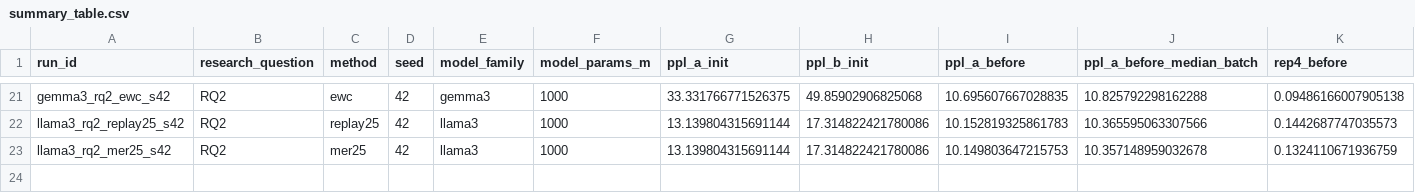
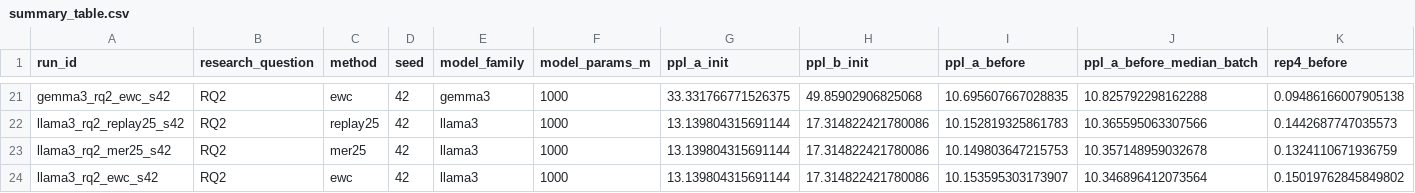
Before and after one commit to Khansolo9/continual_pre_training, a CSV file: experiments/summary_table.csv, drawn as a sheet; only a part is shown, gaps mark what is left out; rows hold the shown columns only; the diff names each change by its address in the sheet, - before the commit and + after, or states it on an @@ line.

Commit message:
Registry + summary_table: capture llama3 RQ2 EWC final results
Marks llama3_rq2_ewc_s42 completed (37.5 h, 326 tok/s, forgetting 45.07%).
Negative finding noted: EWC fails on Llama3 -- only -1.2pp vs baseline,
in contrast to GPT-2 (-53.6pp), Qwen3 (-31.7pp), and Gemma3 (-37.0pp).

```diff
--- a/experiments/summary_table.csv
+++ b/experiments/summary_table.csv
+row 24: llama3_rq2_ewc_s42 | RQ2 | ewc | 42 | llama3 | 1000 | 13.139804315691144 | 17.314822421780086 | 10.153595303173907 | 10.346896412073564 | 0.15019762845849802
```
Also changed, not shown: experiments/run_registry.csv.
